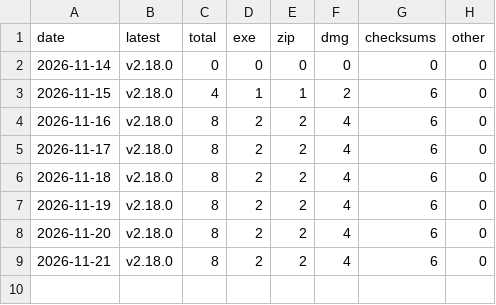
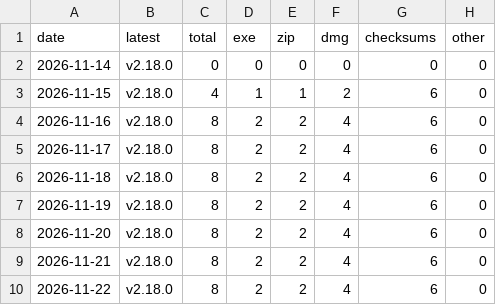
Before and after one commit to hardikneeravsharma/autostream-site, a CSV file: stats/site-downloads.csv, drawn as a sheet.

```diff
--- a/stats/site-downloads.csv
+++ b/stats/site-downloads.csv
@@ -9 +9,2 @@ date,latest,total,exe,zip,dmg,checksums,other
 2026-11-21,v2.18.0,8,2,2,4,6,0
+2026-11-22,v2.18.0,8,2,2,4,6,0
```
